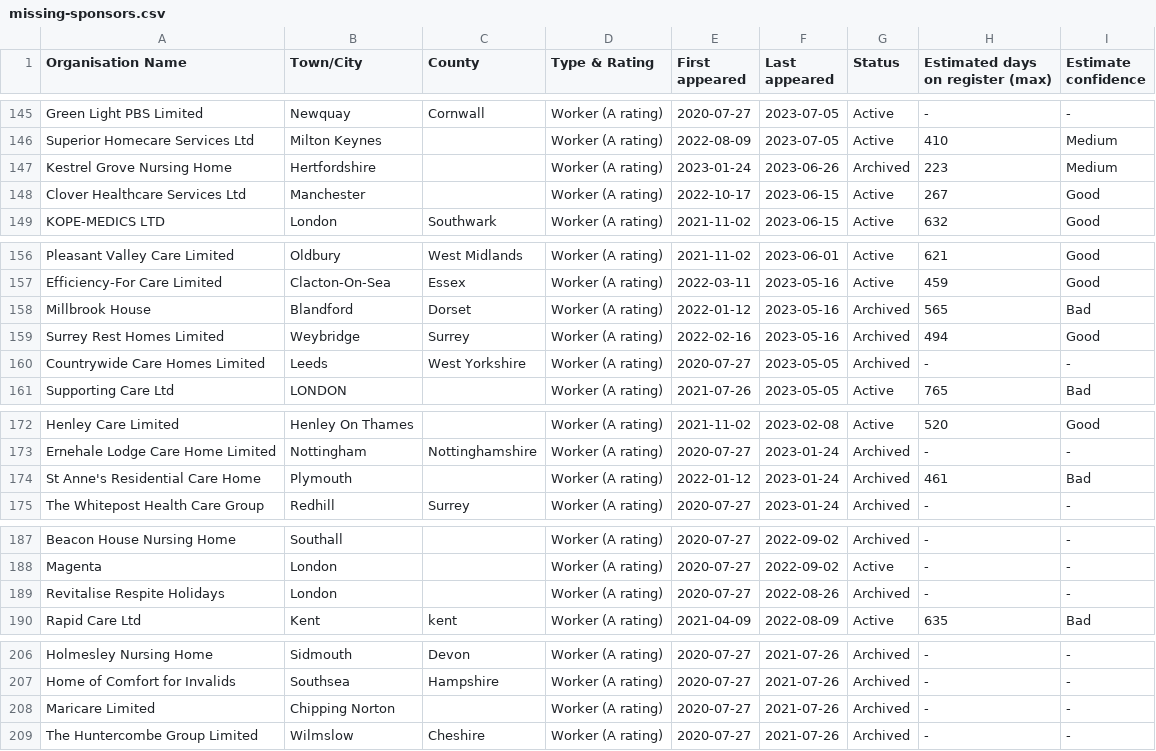
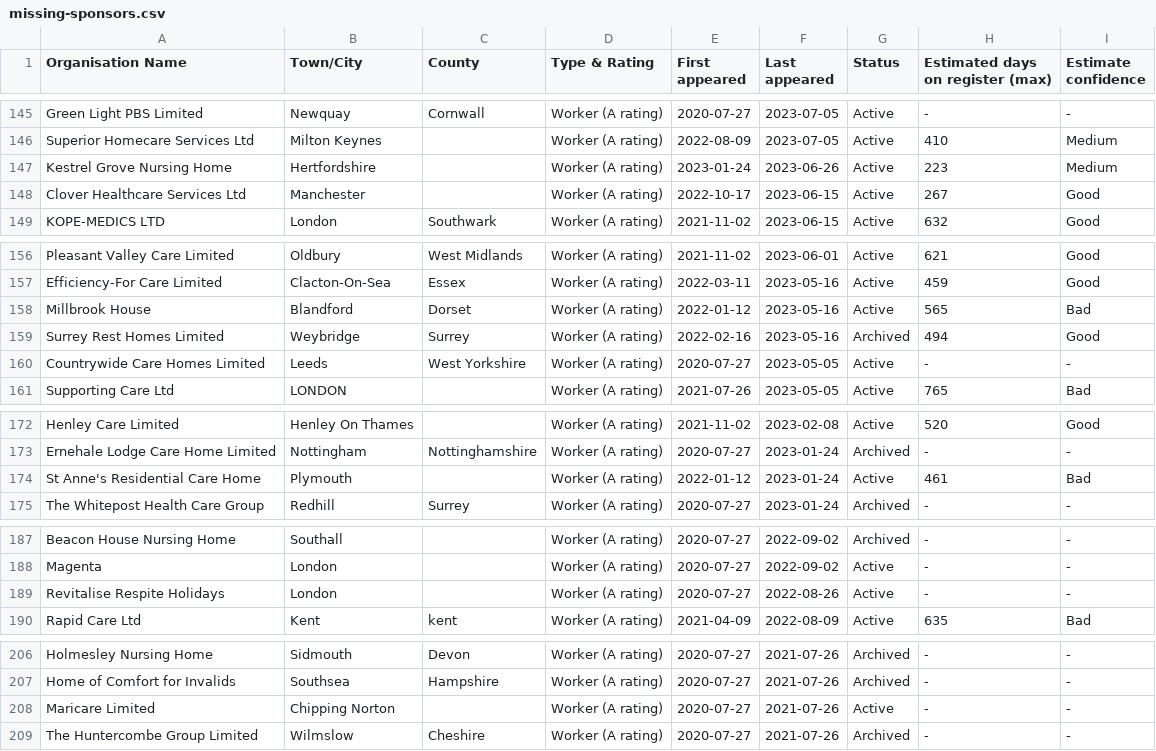
Before and after one commit to Autonomy-Data-Unit/TBIJ-care-home-visa-sponsor, a CSV file: care-sponsors-scraper/data-out/missing-sponsors.csv, drawn as a sheet; only a part is shown, gaps mark what is left out; the diff covers the shown part only.

```diff
--- a/care-sponsors-scraper/data-out/missing-sponsors.csv
+++ b/care-sponsors-scraper/data-out/missing-sponsors.csv
@@ -146,3 +146,3 @@ Green Light PBS Limited,Newquay,Cornwall,Worker (A rating),2020-07-27,2023-07-05
 Superior Homecare Services Ltd,Milton Keynes,,Worker (A rating),2022-08-09,2023-07-05,Active,410,Medium
-Kestrel Grove Nursing Home,Hertfordshire,,Worker (A rating),2023-01-24,2023-06-26,Archived,223,Medium
+Kestrel Grove Nursing Home,Hertfordshire,,Worker (A rating),2023-01-24,2023-06-26,Active,223,Medium
 Clover Healthcare Services Ltd,Manchester,,Worker (A rating),2022-10-17,2023-06-15,Active,267,Good
@@ -157,5 +157,5 @@ Pleasant Valley Care Limited,Oldbury,West Midlands,Worker (A rating),2021-11-02,
 Efficiency-For Care Limited,Clacton-On-Sea,Essex,Worker (A rating),2022-03-11,2023-05-16,Active,459,Good
-Millbrook House,Blandford,Dorset,Worker (A rating),2022-01-12,2023-05-16,Archived,565,Bad
+Millbrook House,Blandford,Dorset,Worker (A rating),2022-01-12,2023-05-16,Active,565,Bad
 Surrey Rest Homes Limited,Weybridge,Surrey,Worker (A rating),2022-02-16,2023-05-16,Archived,494,Good
-Countrywide Care Homes Limited,Leeds,West Yorkshire,Worker (A rating),2020-07-27,2023-05-05,Archived,-,-
+Countrywide Care Homes Limited,Leeds,West Yorkshire,Worker (A rating),2020-07-27,2023-05-05,Active,-,-
 Supporting Care Ltd,LONDON,,Worker (A rating),2021-07-26,2023-05-05,Active,765,Bad
@@ -173,3 +173,3 @@ Henley Care Limited,Henley On Thames,,Worker (A rating),2021-11-02,2023-02-08,Ac
 Ernehale Lodge Care Home Limited,Nottingham,Nottinghamshire,Worker (A rating),2020-07-27,2023-01-24,Archived,-,-
-St Anne's Residential Care Home,Plymouth,,Worker (A rating),2022-01-12,2023-01-24,Archived,461,Bad
+St Anne's Residential Care Home,Plymouth,,Worker (A rating),2022-01-12,2023-01-24,Active,461,Bad
 The Whitepost Health Care Group,Redhill,Surrey,Worker (A rating),2020-07-27,2023-01-24,Archived,-,-
@@ -188,3 +188,3 @@ Beacon House Nursing Home,Southall,,Worker (A rating),2020-07-27,2022-09-02,Arch
 Magenta,London,,Worker (A rating),2020-07-27,2022-09-02,Active,-,-
-Revitalise Respite Holidays,London,,Worker (A rating),2020-07-27,2022-08-26,Archived,-,-
+Revitalise Respite Holidays,London,,Worker (A rating),2020-07-27,2022-08-26,Active,-,-
 Rapid Care Ltd,Kent,kent,Worker (A rating),2021-04-09,2022-08-09,Active,635,Bad
@@ -207,3 +207,3 @@ Holmesley Nursing Home,Sidmouth,Devon,Worker (A rating),2020-07-27,2021-07-26,Ar
 Home of Comfort for Invalids,Southsea,Hampshire,Worker (A rating),2020-07-27,2021-07-26,Archived,-,-
-Maricare Limited,Chipping Norton,,Worker (A rating),2020-07-27,2021-07-26,Archived,-,-
+Maricare Limited,Chipping Norton,,Worker (A rating),2020-07-27,2021-07-26,Active,-,-
 The Huntercombe Group Limited,Wilmslow,Cheshire,Worker (A rating),2020-07-27,2021-07-26,Archived,-,-
```
Also changed, not shown: 1 edited cell elsewhere in this file, 5 other files.
